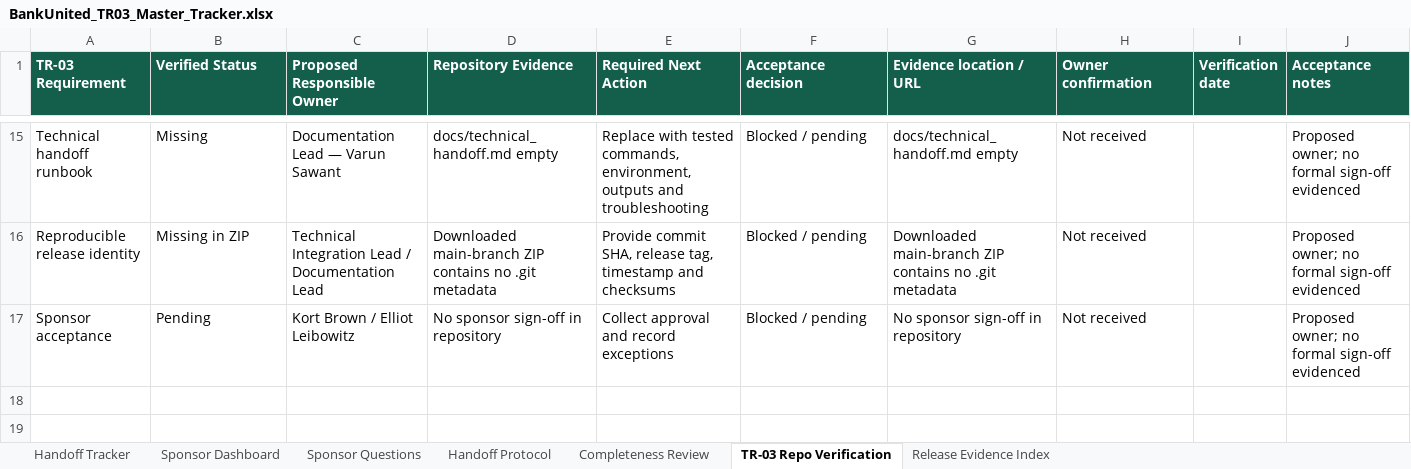
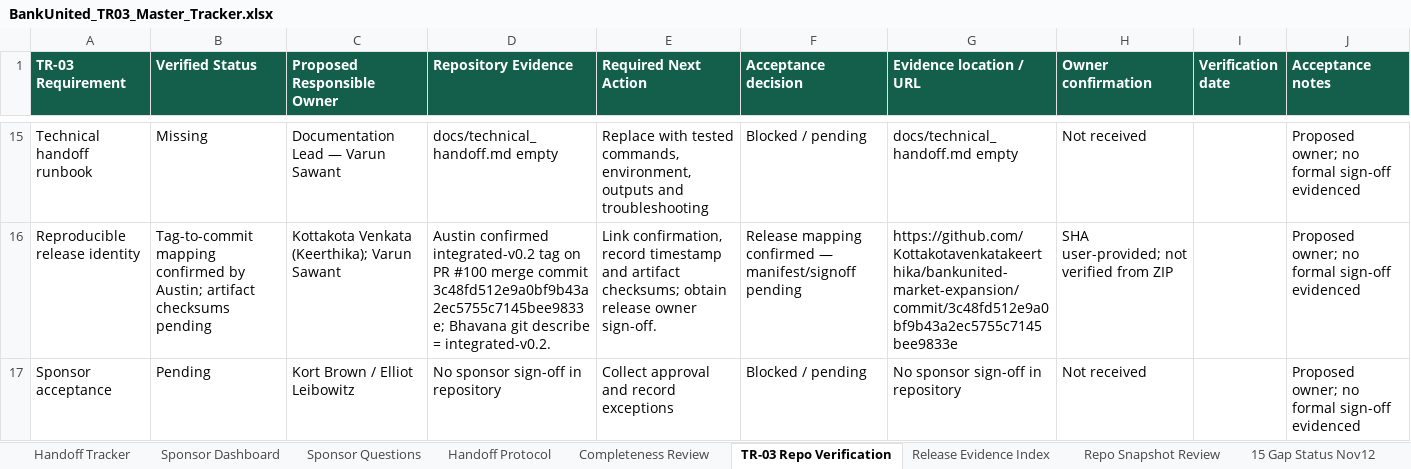
Before and after one commit to Kottakotavenkatakeerthika/bankunited-market-expansion, an Excel workbook: docs/handoff/BankUnited_TR03_Master_Tracker.xlsx, sheet TR-03 Repo Verification, drawn as a sheet; only a part is shown, gaps mark what is left out; values as stored, in another font and other column widths than the file's, no borders; the diff covers the shown part only; the diff names each change by its address in the sheet, - before the commit and + after, or states it on an @@ line.

Commit message:
Update TR-03 handoff documentation

```diff
--- a/docs/handoff/BankUnited_TR03_Master_Tracker.xlsx (sheet TR-03 Repo Verification)
+++ b/docs/handoff/BankUnited_TR03_Master_Tracker.xlsx (sheet TR-03 Repo Verification)
+sheet tab: Repo Snapshot Review
+sheet tab: 15 Gap Status Nov12
-B16 (Verified Status): Missing in ZIP
+B16 (Verified Status): Tag-to-commit mapping confirmed by Austin; artifact checksums pending
-C16 (Proposed Responsible Owner): Technical Integration Lead / Documentation Lead
+C16 (Proposed Responsible Owner): Kottakota Venkata (Keerthika); Varun Sawant
-D16 (Repository Evidence): Downloaded main-branch ZIP contains no .git metadata
+D16 (Repository Evidence): Austin confirmed integrated-v0.2 tag on PR #100 merge commit 3c48fd512e9a0bf9b43a2ec5755c7145bee9833e; Bhavana git describe = integrated-v0.2.
-E16 (Required Next Action): Provide commit SHA, release tag, timestamp and checksums
+E16 (Required Next Action): Link confirmation, record timestamp and artifact checksums; obtain release owner sign-off.
-F16 (Acceptance decision): Blocked / pending
+F16 (Acceptance decision): Release mapping confirmed — manifest/signoff pending
-G16 (Evidence location / URL): Downloaded main-branch ZIP contains no .git metadata
+G16 (Evidence location / URL): https://github.com/Kottakotavenkatakeerthika/bankunited-market-expansion/commit/3c48fd512e9a0bf9b43a2ec5755c7145bee9833e
-H16 (Owner confirmation): Not received
+H16 (Owner confirmation): SHA user-provided; not verified from ZIP
```
Also changed, not shown: 32 edited cells elsewhere in this sheet, sheet Completeness Review, sheet Handoff Tracker, sheet Release Evidence Index, sheet Sponsor Dashboard, other sheet tabs, 8 other files.
